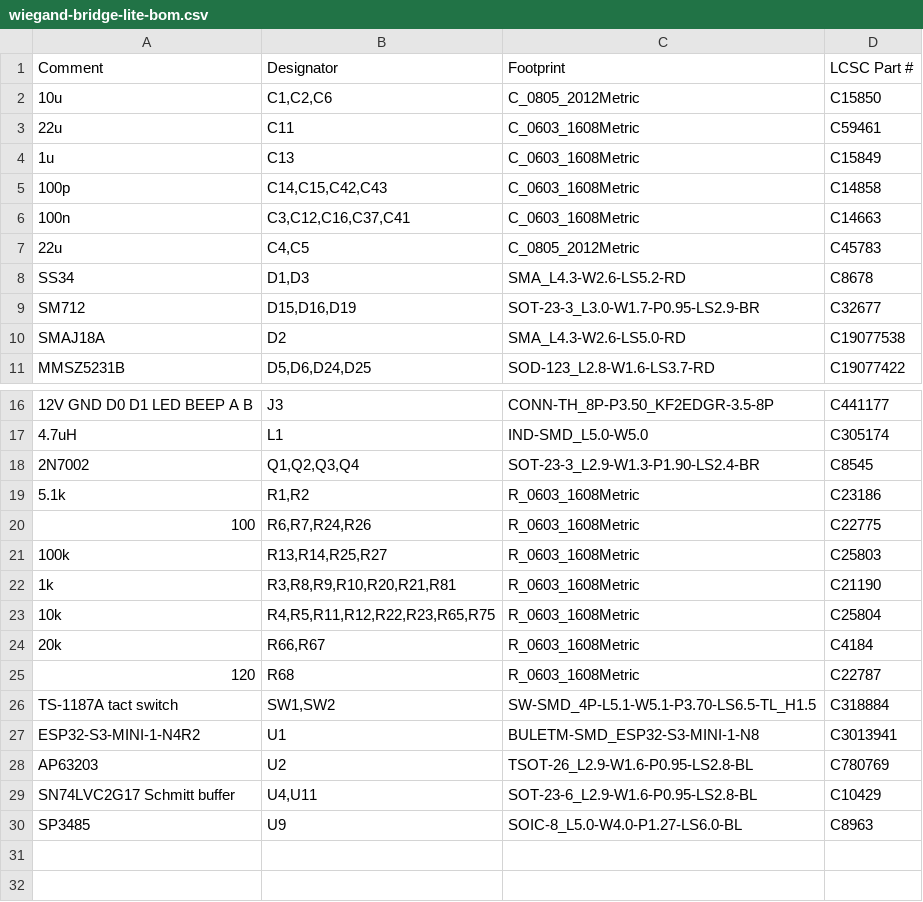
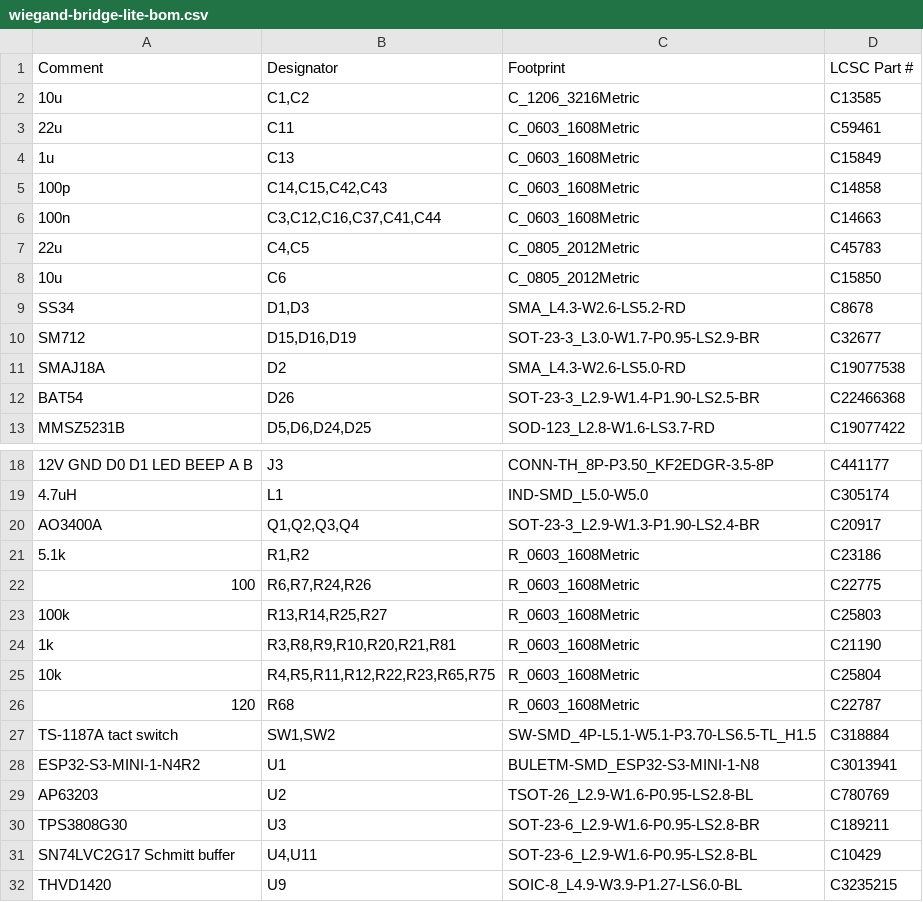
Before and after one commit to EdgeCoil/wiegand-bridge, a CSV file: hardware/lite/fab/wiegand-bridge-lite-bom.csv, drawn as a sheet; only a part is shown, gaps mark what is left out; removed rows and columns are numbered as before the commit, all else as after; the diff names each change by its address in the sheet, - before the commit and + after, or states it on an @@ line.

Commit message:
Lite rev 2: THVD1420, TPS3808 reset supervisor, AO3400A drive FETs, BAT54 against back-feed, 1206 input caps
Rerouted (placement changed) and frozen: routing.json plus freeze.py save/replay. route.py now
keeps rule areas (the antenna keep-out never survived a route before) and fails on unconnected
items; the via edge keep-out is 0.7 mm (a stitching via landed 0.466 mm from the edge); diode
pours get distinct priorities (equal ones filled differently from run to run). verify.py: ALL
CHECKS PASSED. New footprints and symbols for THVD1420, TPS3808, BAT54 and INA226 in lib/.

```diff
--- a/hardware/lite/fab/wiegand-bridge-lite-bom.csv
+++ b/hardware/lite/fab/wiegand-bridge-lite-bom.csv
-B2 (Designator): C1,C2,C6
+B2 (Designator): C1,C2
-C2 (Footprint): C_0805_2012Metric
+C2 (Footprint): C_1206_3216Metric
-D2 (LCSC Part #): C15850
+D2 (LCSC Part #): C13585
-B6 (Designator): C3,C12,C16,C37,C41
+B6 (Designator): C3,C12,C16,C37,C41,C44
+row 8: 10u | C6 | C_0805_2012Metric | C15850
+row 12: BAT54 | D26 | SOT-23-3_L2.9-W1.4-P1.90-LS2.5-BR | C22466368
-A20 (Comment): 2N7002
+A20 (Comment): AO3400A
-D20 (LCSC Part #): C8545
+D20 (LCSC Part #): C20917
-row 24: 20k | R66,R67 | R_0603_1608Metric | C4184
+row 30: TPS3808G30 | U3 | SOT-23-6_L2.9-W1.6-P0.95-LS2.8-BR | C189211
-A32 (Comment): SP3485
+A32 (Comment): THVD1420
-C32 (Footprint): SOIC-8_L5.0-W4.0-P1.27-LS6.0-BL
+C32 (Footprint): SOIC-8_L4.9-W3.9-P1.27-LS6.0-BL
-D32 (LCSC Part #): C8963
+D32 (LCSC Part #): C3235215
```
Also changed, not shown: hardware/lite/fab/wiegand-bridge-lite-cpl.csv, 37 other files.
